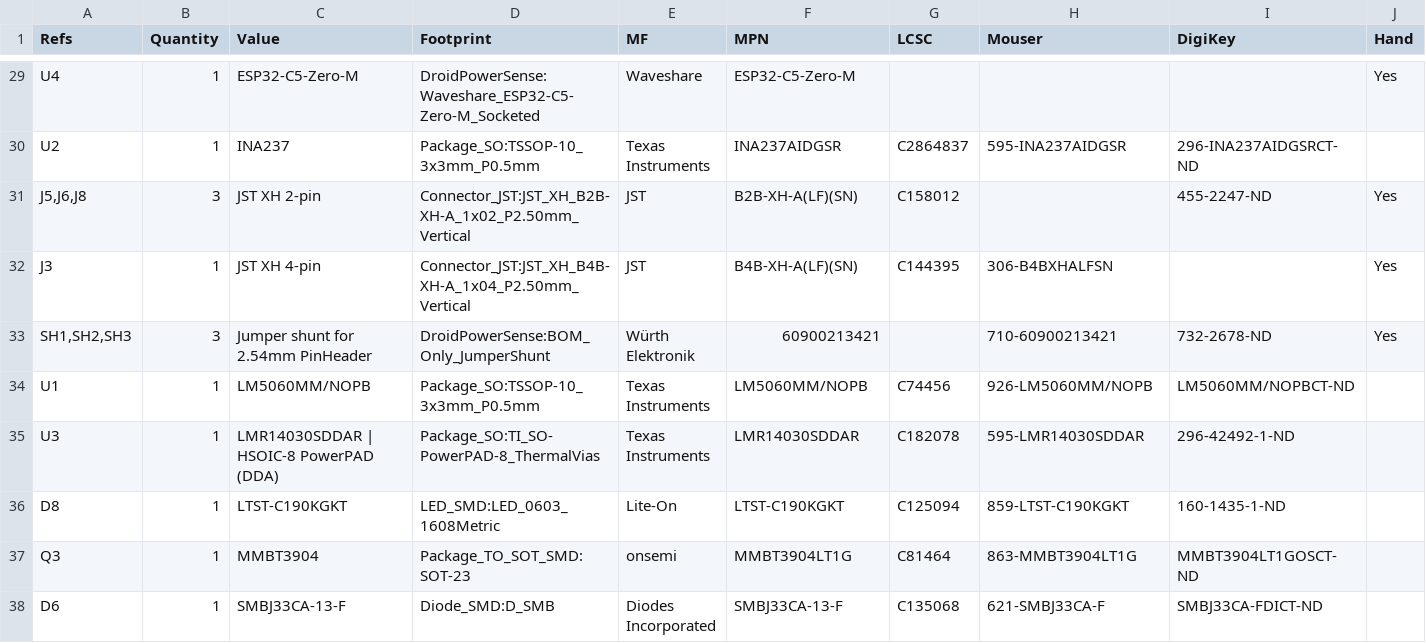
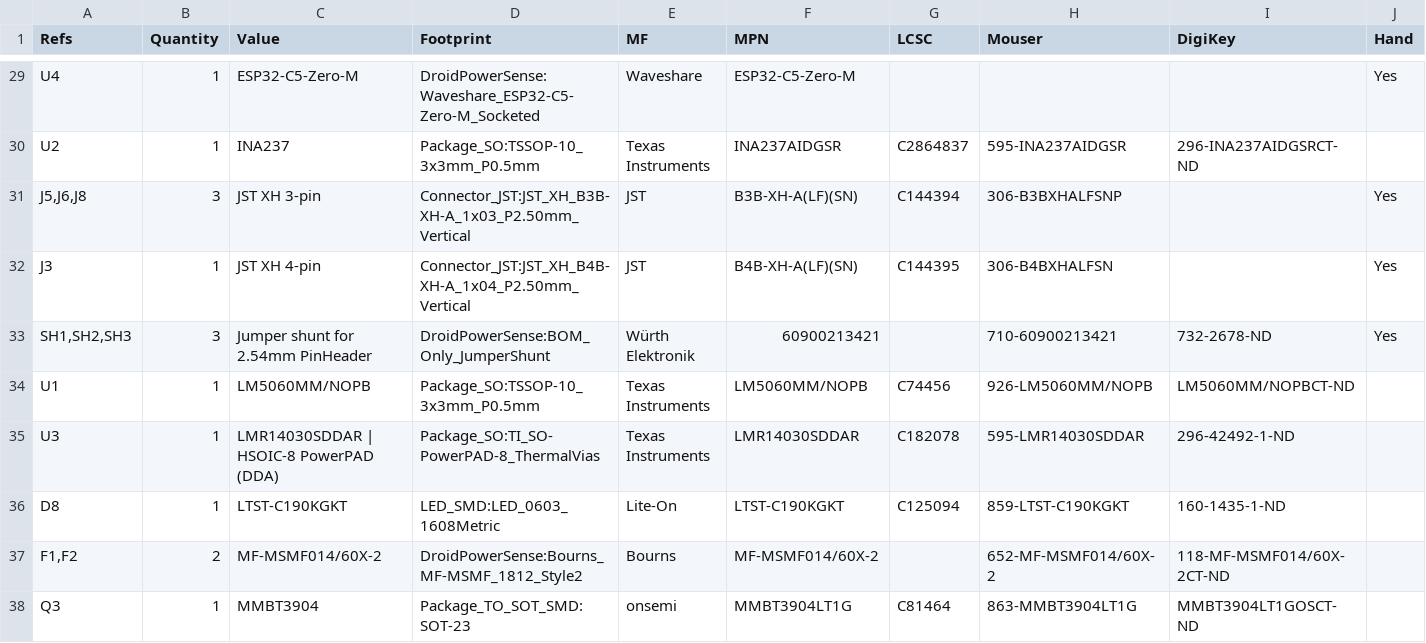
Before and after one commit to PunderWorks/DroidPowerSense, a CSV file: PCB/production/bom/DroidPowerSense-bom.csv, drawn as a sheet; only a part is shown, gaps mark what is left out; the shorter side is filled out with more unchanged rows; rows hold the shown columns only; the diff names each change by its address in the sheet, - before the commit and + after, or states it on an @@ line.

```diff
--- a/PCB/production/bom/DroidPowerSense-bom.csv
+++ b/PCB/production/bom/DroidPowerSense-bom.csv
-C31 (Value): JST XH 2-pin
+C31 (Value): JST XH 3-pin
-D31 (Footprint): Connector_JST:JST_XH_B2B-XH-A_1x02_P2.50mm_Vertical
+D31 (Footprint): Connector_JST:JST_XH_B3B-XH-A_1x03_P2.50mm_Vertical
-F31 (MPN): B2B-XH-A(LF)(SN)
+F31 (MPN): B3B-XH-A(LF)(SN)
-G31 (LCSC): C158012
+G31 (LCSC): C144394
-H31 (Mouser): (empty)
+H31 (Mouser): 306-B3BXHALFSNP
-I31 (DigiKey): 455-2247-ND
+I31 (DigiKey): (empty)
+row 37: F1,F2 | 2 | MF-MSMF014/60X-2 | DroidPowerSense:Bourns_MF-MSMF_1812_Style2 | Bourns | MF-MSMF014/60X-2 |  | 652-MF-MSMF014/60X-2 | 118-MF-MSMF014/60X-2CT-ND
```
Also changed, not shown: PCB/production/bom/DroidPowerSense-pos.csv, 34 other files.
